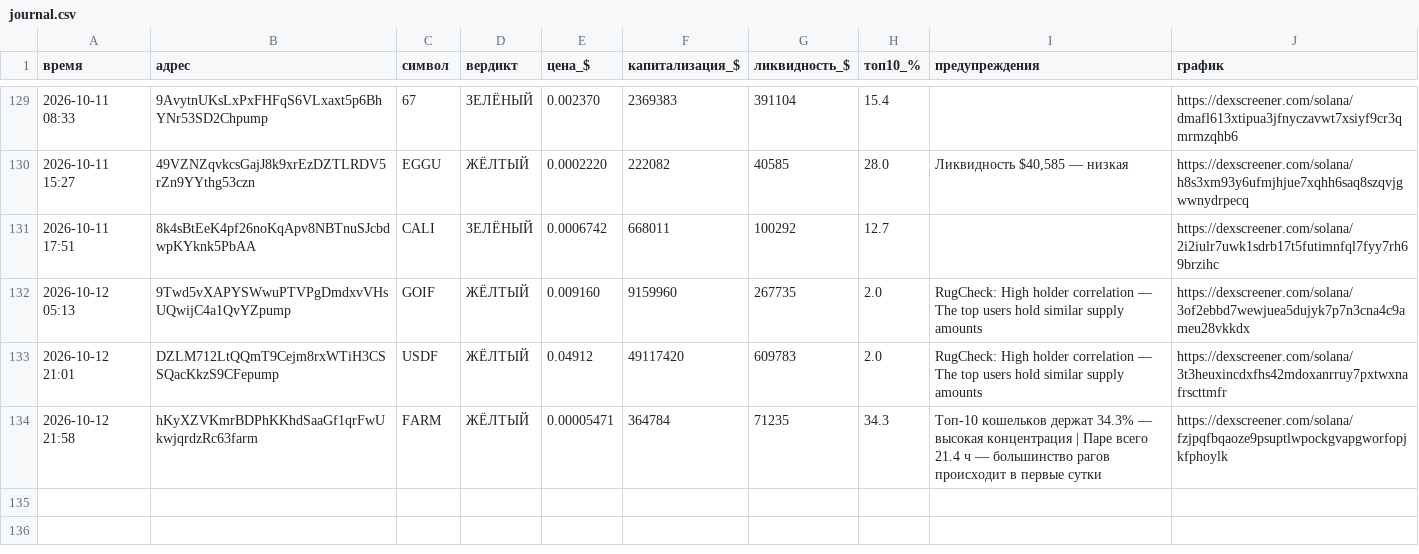
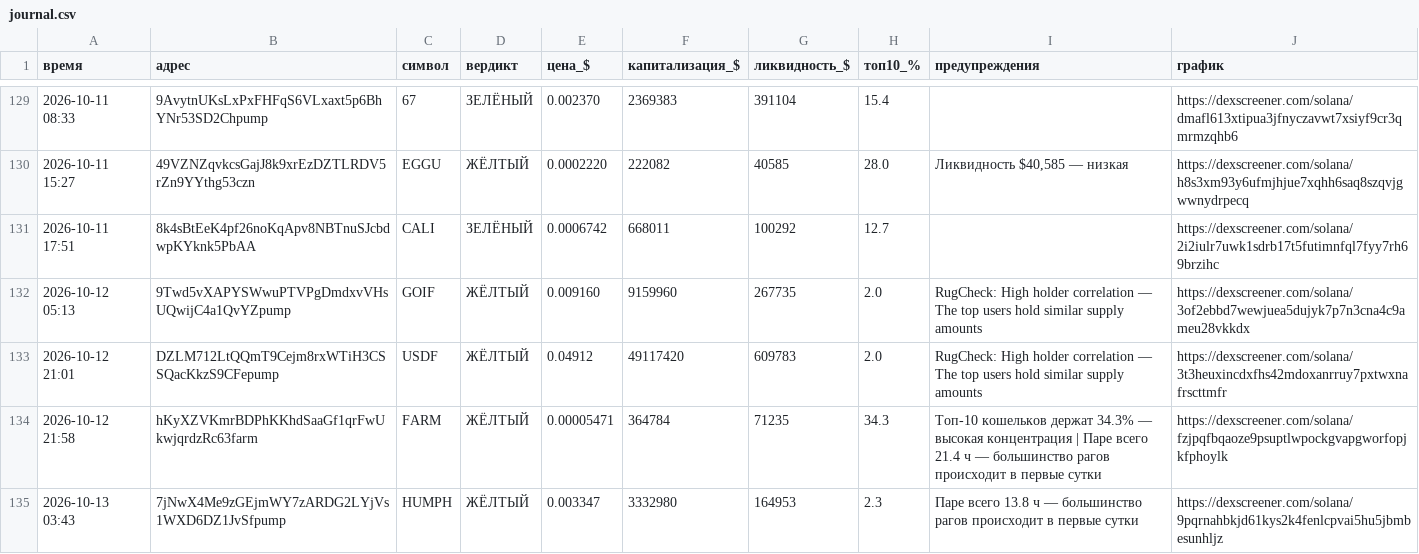
Before and after one commit to kovalkovulian-creator/crypto-scanner-github, a CSV file: journal.csv, drawn as a sheet; only a part is shown, gaps mark what is left out; the diff names each change by its address in the sheet, - before the commit and + after, or states it on an @@ line.

```diff
--- a/journal.csv
+++ b/journal.csv
+row 135: 2026-10-13 03:43 | 7jNwX4Me9zGEjmWY7zARDG2LYjVs1WXD6DZ1JvSfpump | HUMPH | ЖЁЛТЫЙ | 0.003347 | 3332980 | 164953 | 2.3 | Паре всего 13.8 ч — большинство рагов происходит в первые сутки | https://dexscreener.com/solana/9pqrnahbkjd61kys2k4fenlcpvai5hu5jbmbesunhljz
```
Also changed, not shown: 2 other files.
